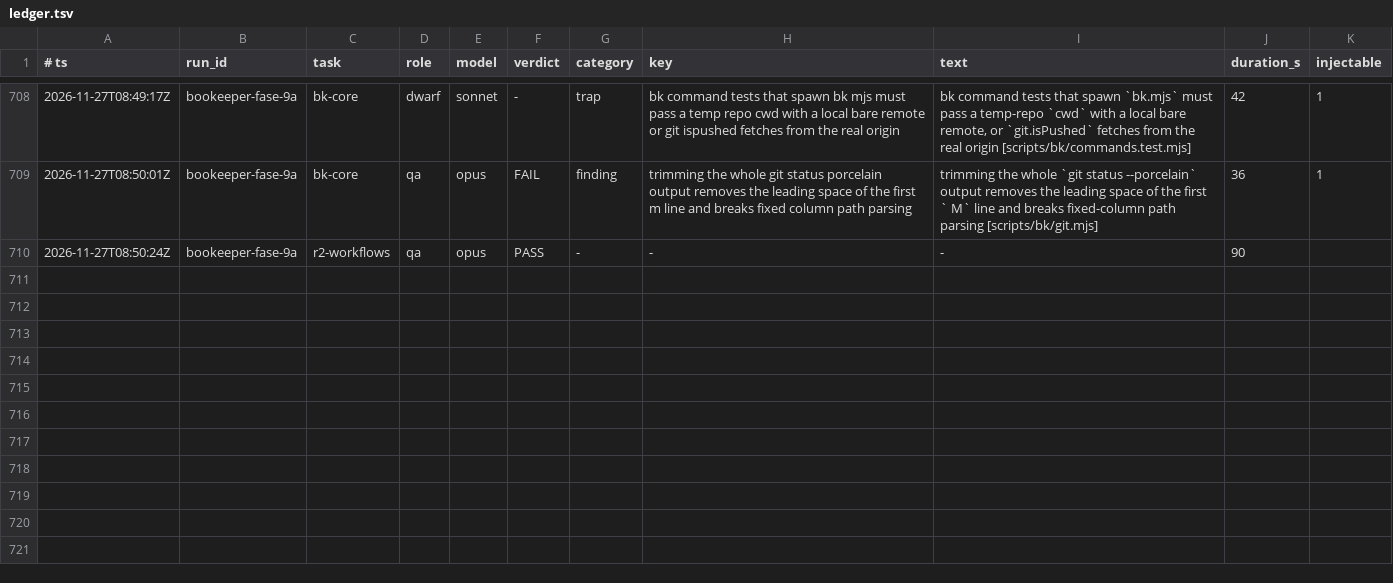
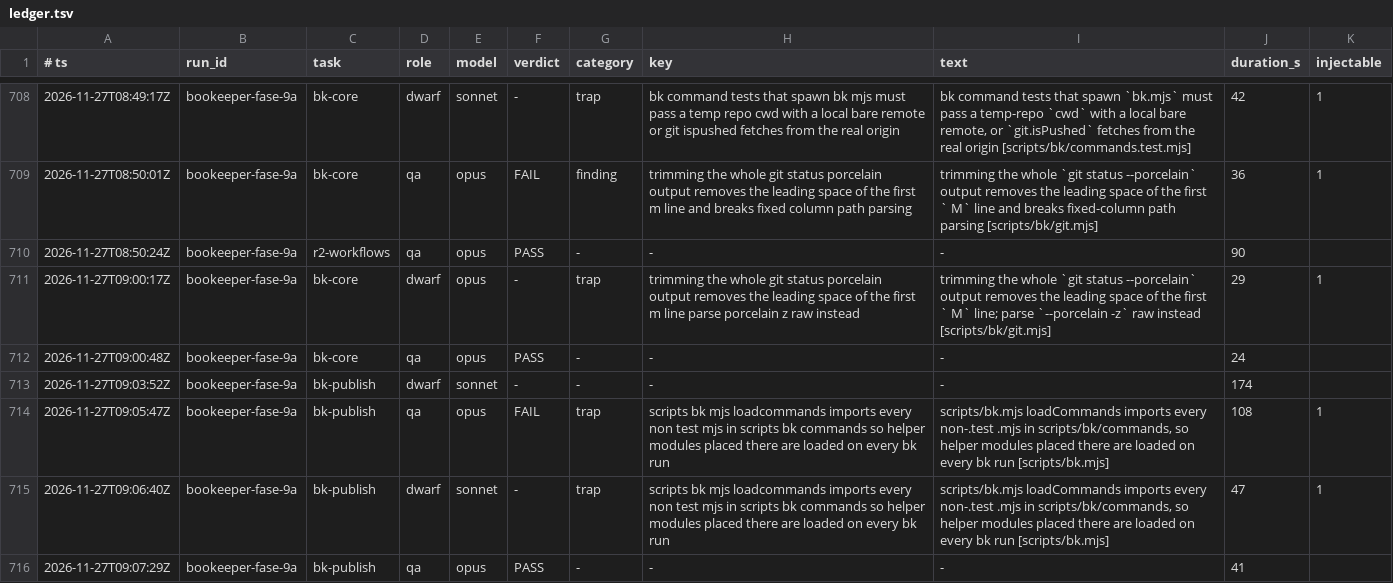
Before and after one commit to Bardugo624/Bookeeper-Neo, a TSV file: .forge/ledger.tsv, drawn as a sheet; only a part is shown, gaps mark what is left out.

```diff
--- a/.forge/ledger.tsv
+++ b/.forge/ledger.tsv
@@ -710 +710,7 @@
 2026-11-27T08:50:24Z	bookeeper-fase-9a	r2-workflows	qa	opus	PASS	-	-	-	90
+2026-11-27T09:00:17Z	bookeeper-fase-9a	bk-core	dwarf	opus	-	trap	trimming the whole git status porcelain output removes the leading space of the first m line parse porcelain z raw instead	trimming the whole `git status --porcelain` output removes the leading space of the first ` M` line; parse `--porcelain -z` raw instead [scripts/bk/git.mjs]	29	1
+2026-11-27T09:00:48Z	bookeeper-fase-9a	bk-core	qa	opus	PASS	-	-	-	24
+2026-11-27T09:03:52Z	bookeeper-fase-9a	bk-publish	dwarf	sonnet	-	-	-	-	174
+2026-11-27T09:05:47Z	bookeeper-fase-9a	bk-publish	qa	opus	FAIL	trap	scripts bk mjs loadcommands imports every non test mjs in scripts bk commands so helper modules placed there are loaded on every bk run	scripts/bk.mjs loadCommands imports every non-.test .mjs in scripts/bk/commands, so helper modules placed there are loaded on every bk run [scripts/bk.mjs]	108	1
+2026-11-27T09:06:40Z	bookeeper-fase-9a	bk-publish	dwarf	sonnet	-	trap	scripts bk mjs loadcommands imports every non test mjs in scripts bk commands so helper modules placed there are loaded on every bk run	scripts/bk.mjs loadCommands imports every non-.test .mjs in scripts/bk/commands, so helper modules placed there are loaded on every bk run [scripts/bk.mjs]	47	1
+2026-11-27T09:07:29Z	bookeeper-fase-9a	bk-publish	qa	opus	PASS	-	-	-	41
```
Also changed, not shown: 2 other files.
